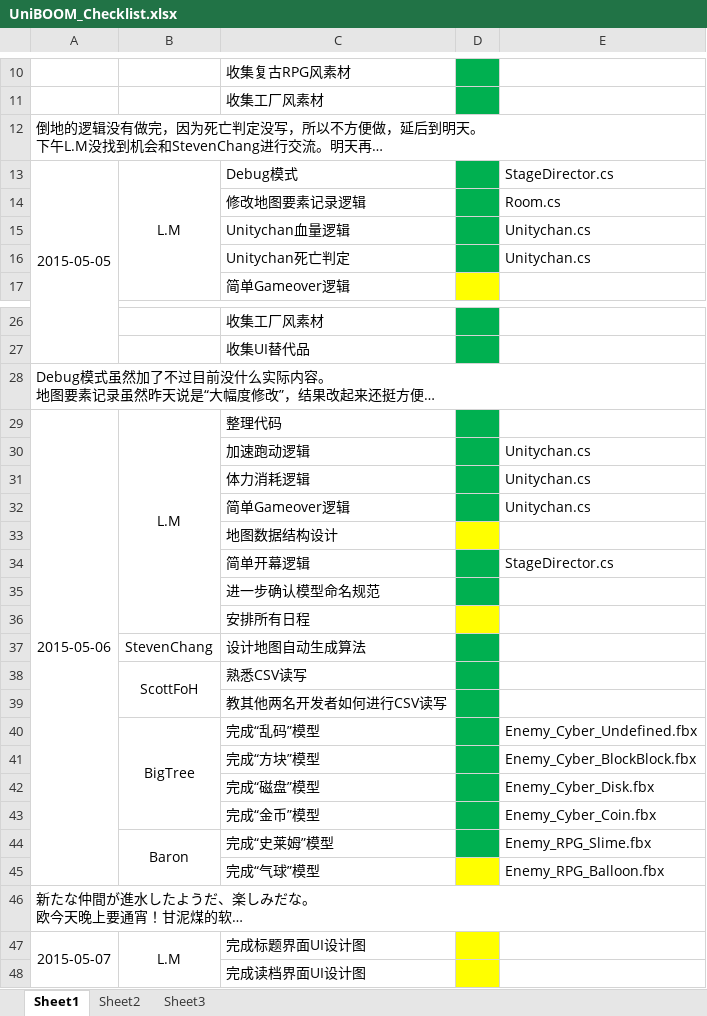
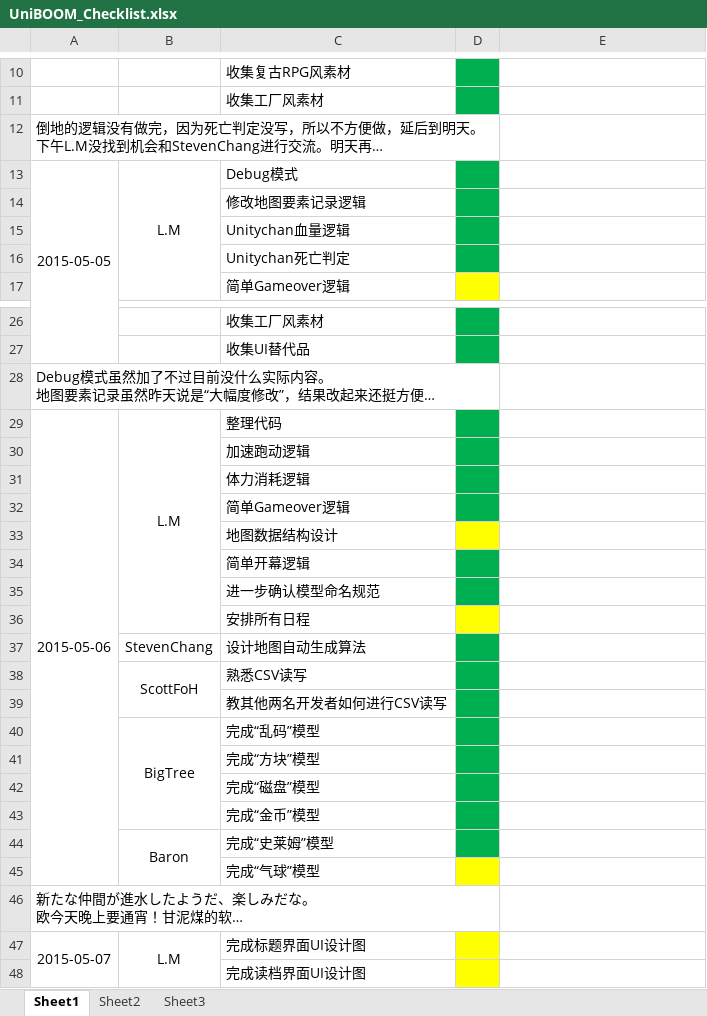
Before and after one commit to larrymario/UniBOOM, an Excel workbook: Docs/UniBOOM_Checklist.xlsx, sheet Sheet1, drawn as a sheet; only a part is shown, gaps mark what is left out; long unchanged cells end in …; values as stored, in another font and other column widths than the file's, no borders; the diff covers the shown part only; the diff names each change by its address in the sheet, - before the commit and + after, or states it on an @@ line.

```diff
--- a/Docs/UniBOOM_Checklist.xlsx (sheet Sheet1)
+++ b/Docs/UniBOOM_Checklist.xlsx (sheet Sheet1)
-A12:E12 merged
+A12:D12 merged
-E13: StageDirector.cs
+E13: (empty)
-E14: Room.cs
+E14: (empty)
-E15:E16: Unitychan.cs
+E15:E16: (empty)
-A28:E28 merged
+A28:D28 merged
-E30:E32: Unitychan.cs
+E30:E32: (empty)
-E34: StageDirector.cs
+E34: (empty)
-E40: Enemy_Cyber_Undefined.fbx
+E40: (empty)
-E41: Enemy_Cyber_BlockBlock.fbx
+E41: (empty)
-E42: Enemy_Cyber_Disk.fbx
+E42: (empty)
-E43: Enemy_Cyber_Coin.fbx
+E43: (empty)
-E44: Enemy_RPG_Slime.fbx
+E44: (empty)
-E45: Enemy_RPG_Balloon.fbx
+E45: (empty)
-A46:E46 merged
+A46:D46 merged
```
Also changed, not shown: 5 edited cells, cell formats and merged cells elsewhere in this sheet, 6 other files.
